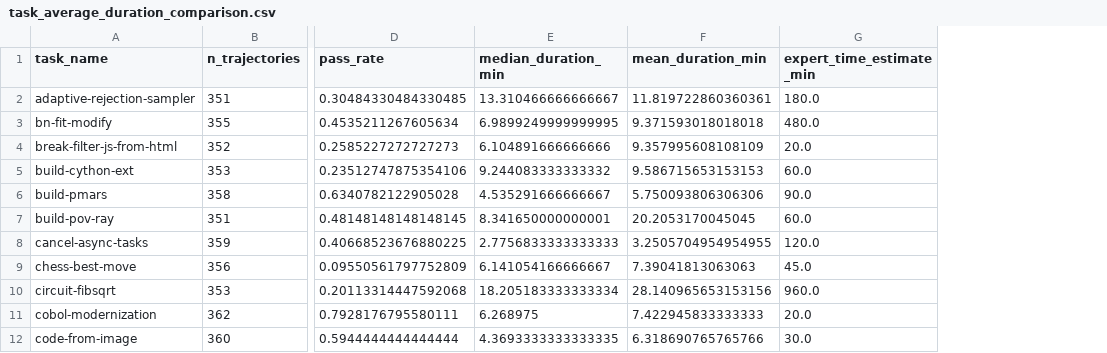
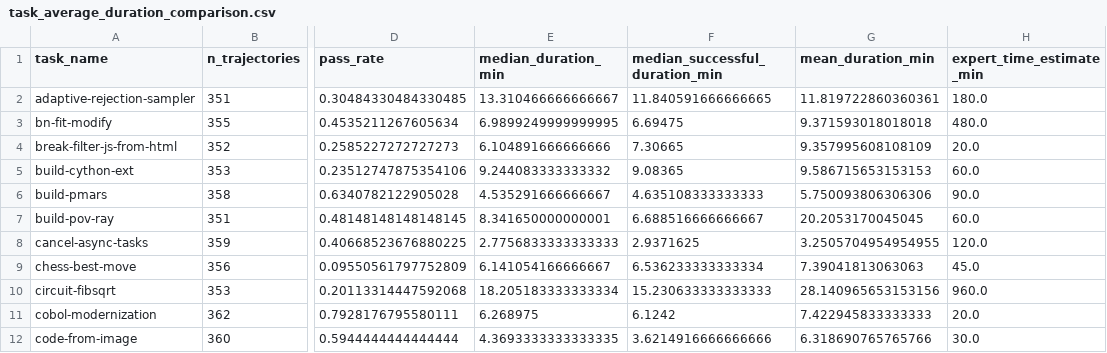
Before and after one commit to mescribano23/TerminalBenchAnalysis, a CSV file: data/processed_live/task_mining/time_estimates/task_average_duration_comparison.csv, drawn as a sheet; only a part is shown, gaps mark what is left out; the diff names each change by its address in the sheet, - before the commit and + after, or states it on an @@ line.

```diff
--- a/data/processed_live/task_mining/time_estimates/task_average_duration_comparison.csv
+++ b/data/processed_live/task_mining/time_estimates/task_average_duration_comparison.csv
+column F (median_successful_duration_min), rows 2-12: 11.840591666666665 | 6.69475 | 7.30665 | 9.08365 | 4.635108333333333 | 6.688516666666667 | 2.9371625 | 6.536233333333334 | 15.230633333333333 | 6.1242 | 3.6214916666666666
```
Also changed, not shown: data/processed_live/task_mining/time_estimates/task_time_estimate_distribution_summary.csv, 22 other files.
